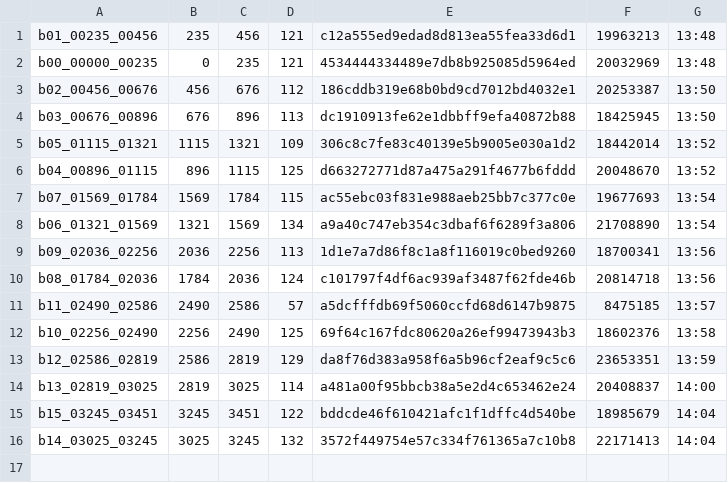
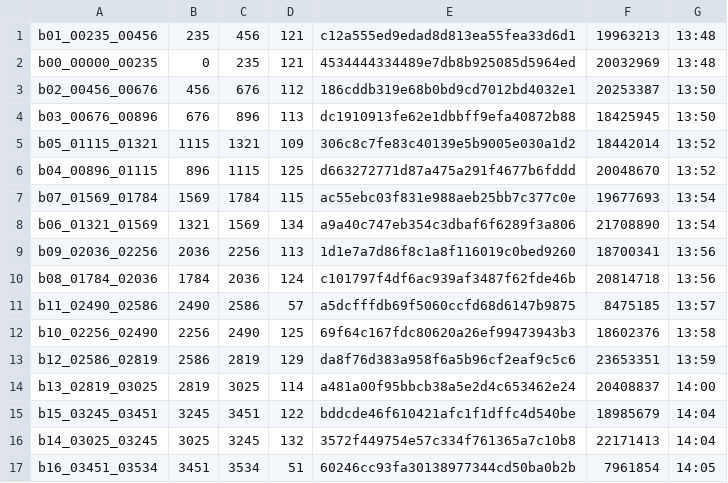
Before and after one commit to sannian66/-_MV_r6b_-, a TSV file: crew/round6/r6_done_sub.tsv, drawn as a sheet; the diff names each change by its address in the sheet, - before the commit and + after, or states it on an @@ line.

Commit message:
自动同步 11-10 22:08

```diff
--- a/crew/round6/r6_done_sub.tsv
+++ b/crew/round6/r6_done_sub.tsv
+row 17: b16_03451_03534 | 3451 | 3534 | 51 | 60246cc93fa30138977344cd50ba0b2b | 7961854 | 14:05
```
